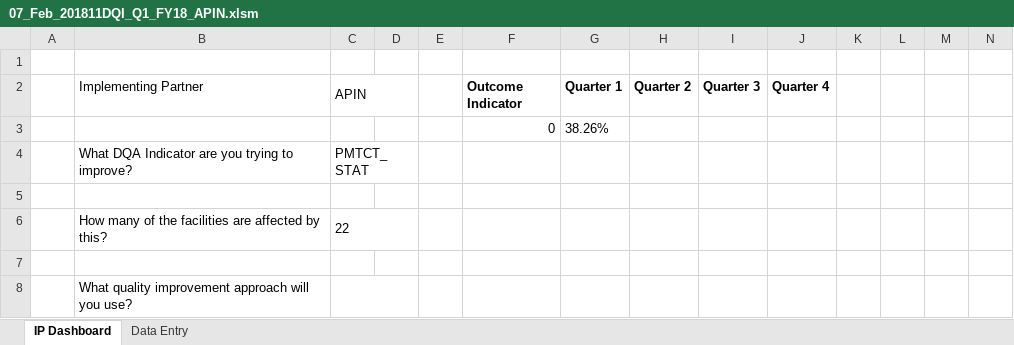
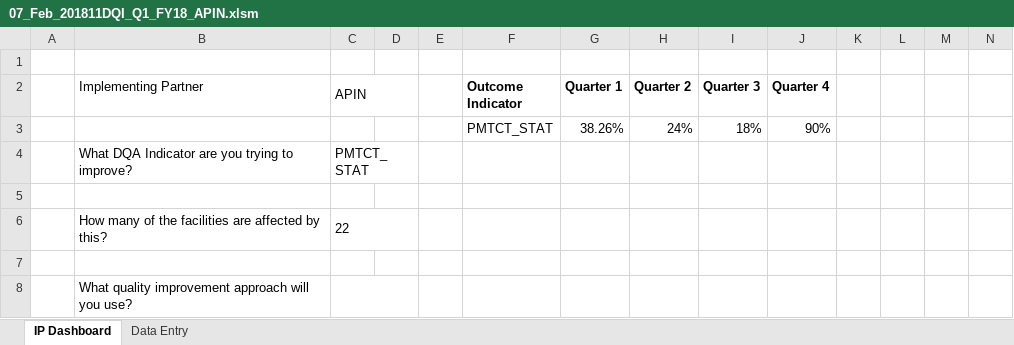
Before and after one commit to emadubuko/shield-portal, an Excel workbook: DMP/Report/Template/DQI/APIN/07_Feb_201811DQI_Q1_FY18_APIN.xlsm, sheet IP Dashboard, drawn as a sheet; only a part is shown; values as stored, in another font and other column widths than the file's, no borders; charts and pictures and conditional formats not drawn; removed rows and columns are numbered as before the commit, all else as after; rows hold the shown columns only; the diff names each change by its address in the sheet, - before the commit and + after, or states it on an @@ line.

```diff
--- a/DMP/Report/Template/DQI/APIN/07_Feb_201811DQI_Q1_FY18_APIN.xlsm (sheet IP Dashboard)
+++ b/DMP/Report/Template/DQI/APIN/07_Feb_201811DQI_Q1_FY18_APIN.xlsm (sheet IP Dashboard)
-row 3:  |  |  |  |  | 0 | 38.26%
+row 3:  |  |  |  |  | PMTCT_STAT | 38.26% | 24% | 18% | 90%
```
Also changed, not shown: sheet Data Entry, charts or pictures, 13 other files.
